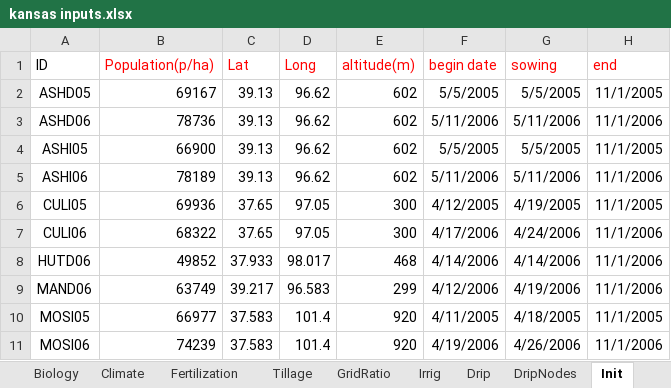
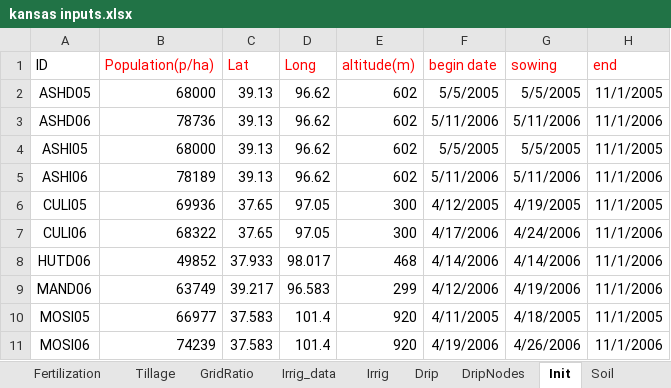
Before and after one commit to USDA-ARS-ACSL/ExcelInterface, an Excel workbook: Example input/Kansas/kansas inputs.xlsx, sheet Init, drawn as a sheet; only a part is shown; values as stored, in another font and other column widths than the file's, no borders; the diff names each change by its address in the sheet, - before the commit and + after, or states it on an @@ line.

```diff
--- a/Example input/Kansas/kansas inputs.xlsx (sheet Init)
+++ b/Example input/Kansas/kansas inputs.xlsx (sheet Init)
+sheet tab: Irrig_data
-B2 (Population(p/ha)): 69167
+B2 (Population(p/ha)): 68000
-B4 (Population(p/ha)): 66900
+B4 (Population(p/ha)): 68000
```
Also changed, not shown: sheet Irrig, Example input/AgmipET2/AGMIPET2Sim.xlsx, Example input/CO2_Respiration_CaseStudy1/CaseStudy1.xlsx, 4 other files.
